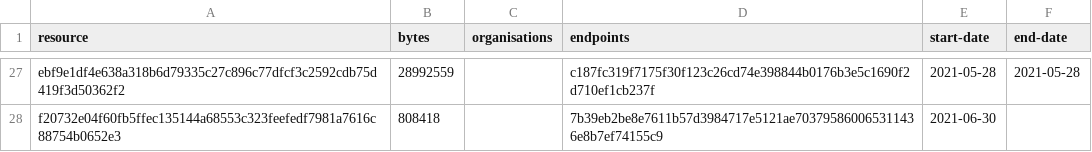
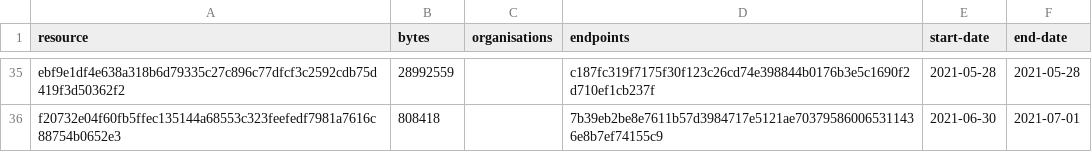
Before and after one commit to digital-land/historic-england-collection, a CSV file: collection/resource.csv, drawn as a sheet; only a part is shown, gaps mark what is left out; addresses are those after the commit; the diff covers the shown part only; the diff names each change by its address in the sheet, - before the commit and + after, or states it on an @@ line.

```diff
--- a/collection/resource.csv
+++ b/collection/resource.csv
-F36 (end-date): (empty)
+F36 (end-date): 2021-07-01
```
Also changed, not shown: 8 added rows and 7 edited cells elsewhere in this file, collection/log.csv, 1 other file.
